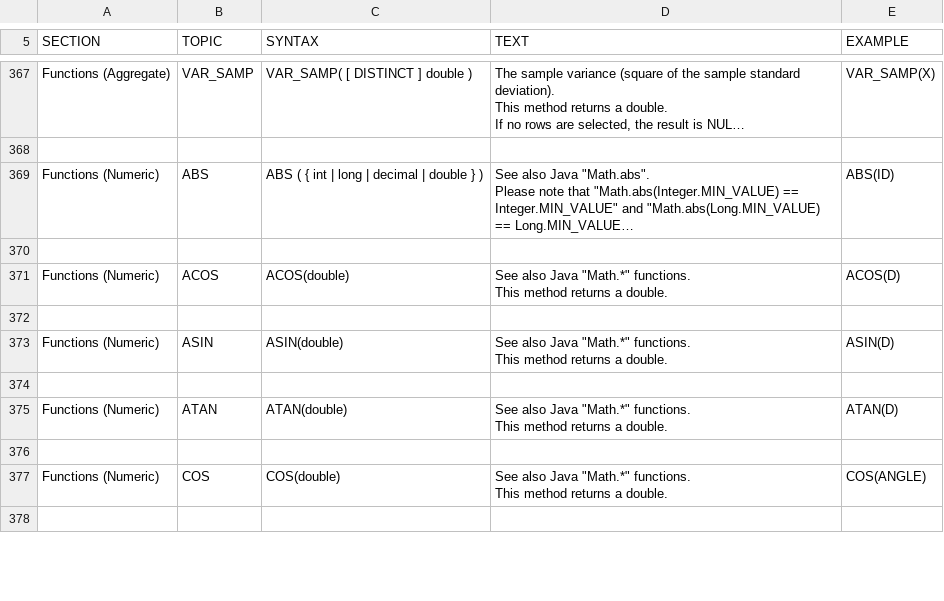
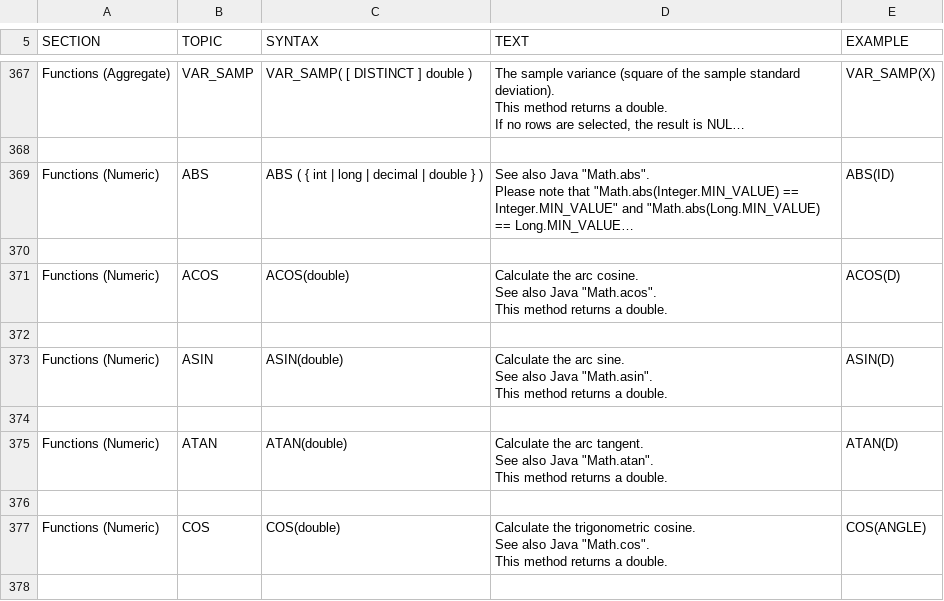
Before and after one commit to yudis/h2database, a CSV file: src/docsrc/help/help.csv, drawn as a sheet; only a part is shown, gaps mark what is left out; long unchanged cells end in …; ↵ is a line break in a cell; the diff covers the shown part only; the diff names each change by its address in the sheet, - before the commit and + after, or states it on an @@ line.

```diff
--- a/src/docsrc/help/help.csv
+++ b/src/docsrc/help/help.csv
-D371 (TEXT): See also Java "Math.*" functions. ↵ This method…
+D371 (TEXT): Calculate the arc cosine. ↵ See also Java "Math.acos". ↵ This method…
-D373 (TEXT): See also Java "Math.*" functions. ↵ This method…
+D373 (TEXT): Calculate the arc sine. ↵ See also Java "Math.asin". ↵ This method…
-D375 (TEXT): See also Java "Math.*" functions. ↵ This method…
+D375 (TEXT): Calculate the arc tangent. ↵ See also Java "Math.atan". ↵ This method…
-D377 (TEXT): See also Java "Math.*" functions. ↵ This method…
+D377 (TEXT): Calculate the trigonometric cosine. ↵ See also Java "Math.cos". ↵ This method…
```
Also changed, not shown: 11 edited cells elsewhere in this file, src/main/org/h2/res/help.csv, 5 other files.
